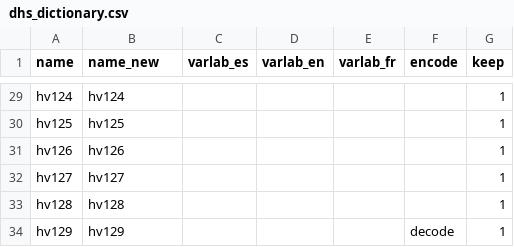
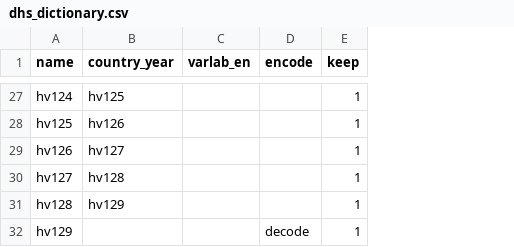
Before and after one commit to global-education-monitoring-report/wide2020, a CSV file: auxiliary_data/dhs_dictionary.csv, drawn as a sheet; only a part is shown, gaps mark what is left out; removed rows and columns are numbered as before the commit, all else as after; the diff covers the shown part only; the diff names each change by its address in the sheet, - before the commit and + after, or states it on an @@ line.

```diff
--- a/auxiliary_data/dhs_dictionary.csv
+++ b/auxiliary_data/dhs_dictionary.csv
-column C (varlab_es), empty
-column E (varlab_fr), empty
-B1: name_new
+B1: country_year
-B27 (country_year): hv124
+B27 (country_year): hv125
-B28 (country_year): hv125
+B28 (country_year): hv126
-B29 (country_year): hv126
+B29 (country_year): hv127
-B30 (country_year): hv127
+B30 (country_year): hv128
-B31 (country_year): hv128
+B31 (country_year): hv129
-B32 (country_year): hv129
+B32 (country_year): (empty)
```
Also changed, not shown: 2 removed rows and 25 edited cells elsewhere in this file, auxiliary_data/dhs_fix_region.csv, 2 other files.
